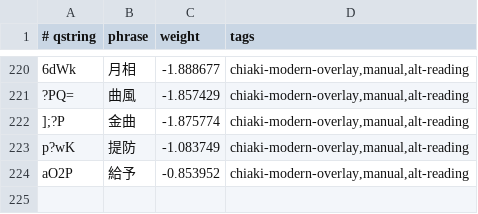
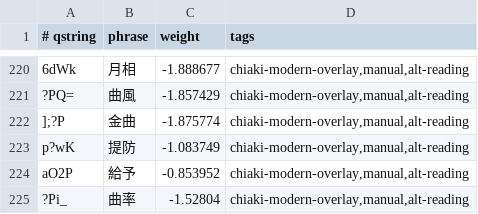
Before and after one commit to chiakich/ChiaKey-Lexicon, a TSV file: sources/chiaki-modern-overlay/explicit.tsv, drawn as a sheet; only a part is shown, gaps mark what is left out.

```diff
--- a/sources/chiaki-modern-overlay/explicit.tsv
+++ b/sources/chiaki-modern-overlay/explicit.tsv
@@ -224 +224,2 @@ p?wK	提防	-1.083749	chiaki-modern-overlay,manual,alt-reading
 aO2P	給予	-0.853952	chiaki-modern-overlay,manual,alt-reading
+?Pi_	曲率	-1.52804	chiaki-modern-overlay,manual,alt-reading
```
Also changed, not shown: sources/chiaki-fragment-denylist/fragment-demotions.tsv.
